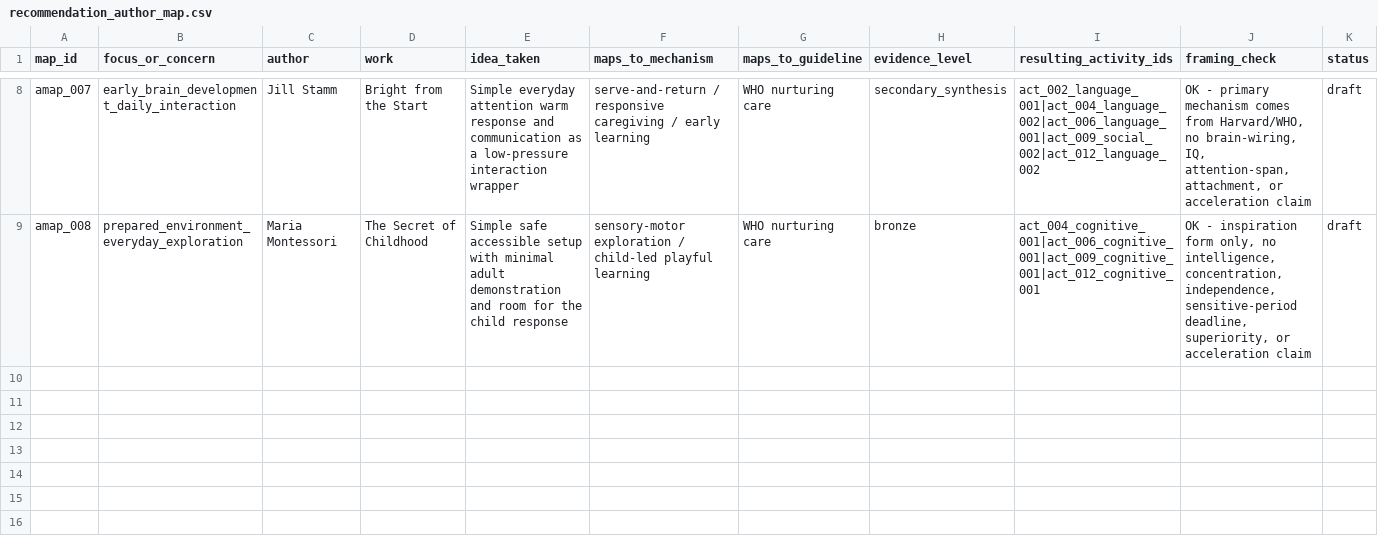
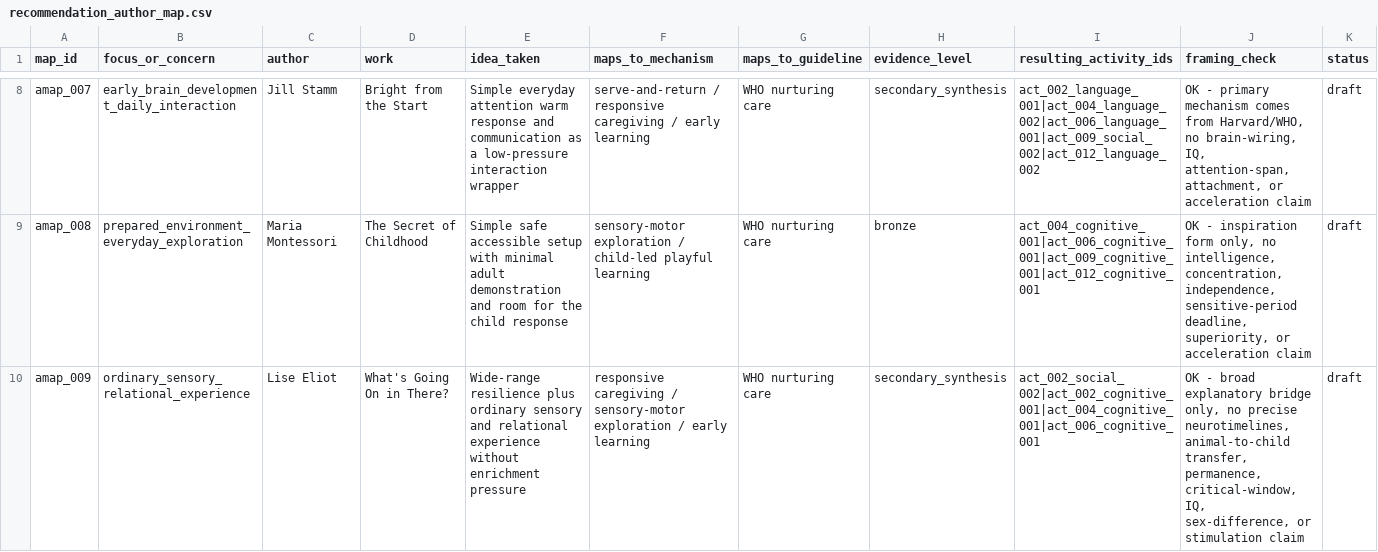
Before and after one commit to tolyashevche-rgb/Milestones, a CSV file: knowledge_base/recommendation_author_map.csv, drawn as a sheet; only a part is shown, gaps mark what is left out.

Commit message:
docs: add review-only Lise Eliot card

```diff
--- a/knowledge_base/recommendation_author_map.csv
+++ b/knowledge_base/recommendation_author_map.csv
@@ -9 +9,2 @@ amap_007;early_brain_development_daily_interaction;Jill Stamm;Bright from the St
 amap_008;prepared_environment_everyday_exploration;Maria Montessori;The Secret of Childhood;Simple safe accessible setup with minimal adult demonstration and room for the child response;sensory-motor exploration / child-led playful learning;WHO nurturing care;bronze;act_004_cognitive_001|act_006_cognitive_001|act_009_cognitive_001|act_012_cognitive_001;OK - inspiration form only, no intelligence, concentration, independence, sensitive-period deadline, superiority, or acceleration claim;draft
+amap_009;ordinary_sensory_relational_experience;Lise Eliot;What's Going On in There?;Wide-range resilience plus ordinary sensory and relational experience without enrichment pressure;responsive caregiving / sensory-motor exploration / early learning;WHO nurturing care;secondary_synthesis;act_002_social_002|act_002_cognitive_001|act_004_cognitive_001|act_006_cognitive_001;OK - broad explanatory bridge only, no precise neurotimelines, animal-to-child transfer, permanence, critical-window, IQ, sex-difference, or stimulation claim;draft
```
Also changed, not shown: 4 other files.
